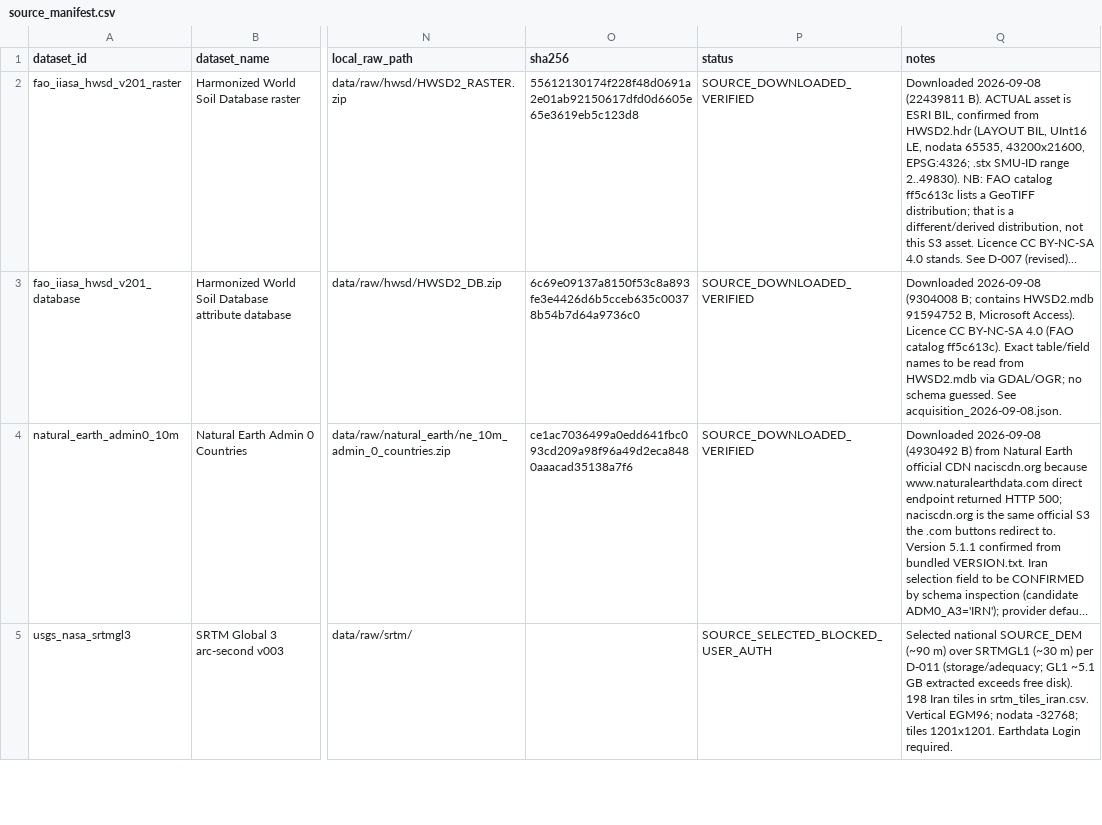
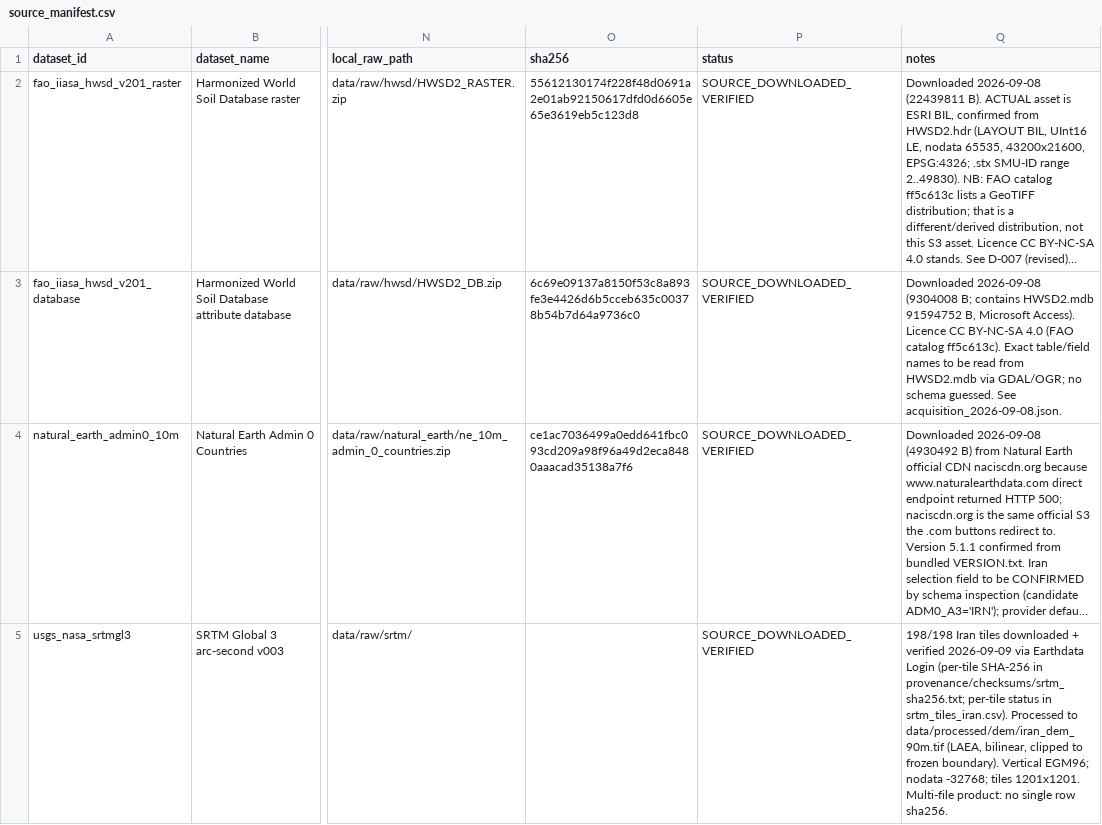
Before and after one commit to soroushkarahrodi79-oss/iran-soil-landscape, a CSV file: provenance/manifests/source_manifest.csv, drawn as a sheet; only a part is shown, gaps mark what is left out; long unchanged cells end in …; the diff covers the shown part only; the diff names each change by its address in the sheet, - before the commit and + after, or states it on an @@ line.

```diff
--- a/provenance/manifests/source_manifest.csv
+++ b/provenance/manifests/source_manifest.csv
-P5 (status): SOURCE_SELECTED_BLOCKED_USER_AUTH
+P5 (status): SOURCE_DOWNLOADED_VERIFIED
-Q5 (notes): Selected national SOURCE_DEM (~90 m) over SRTMGL1 (~30 m) per D-011 (storage/adequacy; GL1 ~5.1 GB extracted exceeds free disk). 198 Iran tiles in srtm_tiles_iran.csv. Vertical EGM96; nodata -32768; tiles 1201x1201. Earthdata Login required.
+Q5 (notes): 198/198 Iran tiles downloaded + verified 2026-09-09 via Earthdata Login (per-tile SHA-256 in provenance/checksums/srtm_sha256.txt; per-tile status in srtm_tiles_iran.csv). Processed to data/processed/dem/iran_dem_90m.tif (LAEA, bilinear, clipped to frozen boundary). Vertical EGM96; nodata -32768; tiles 1201x1201. Multi-file product: no single row sha256.
```
Also changed, not shown: 2 added rows elsewhere in this file, 10 other files.
